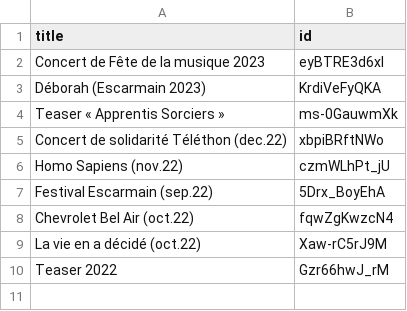
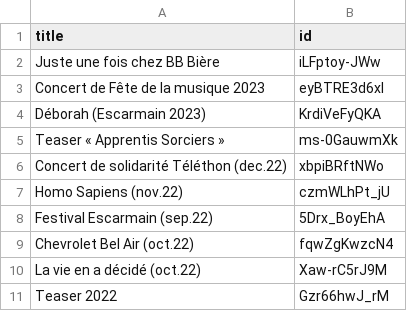
Before and after one commit to bobmaerten/d-bora.fr, a CSV file: _data/videos.csv, drawn as a sheet.

Commit message:
Add 'juste une fois' video

```diff
--- a/_data/videos.csv
+++ b/_data/videos.csv
@@ -1,2 +1,3 @@
 title,id
+Juste une fois chez BB Bière,iLFptoy-JWw
 Concert de Fête de la musique 2023,eyBTRE3d6xI
```
